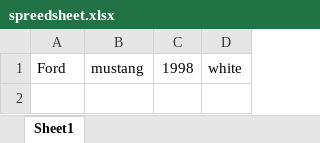
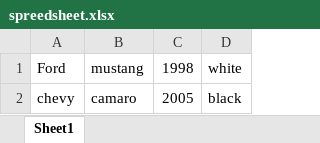
Before and after one commit to shahidaalam/classlearning, an Excel workbook: spreedsheet.xlsx, sheet Sheet1, drawn as a sheet; values as stored, in another font and other column widths than the file's, no borders; the diff names each change by its address in the sheet, - before the commit and + after, or states it on an @@ line.

Commit message:
new car added

```diff
--- a/spreedsheet.xlsx (sheet Sheet1)
+++ b/spreedsheet.xlsx (sheet Sheet1)
+row 2: chevy | camaro | 2005 | black
```
